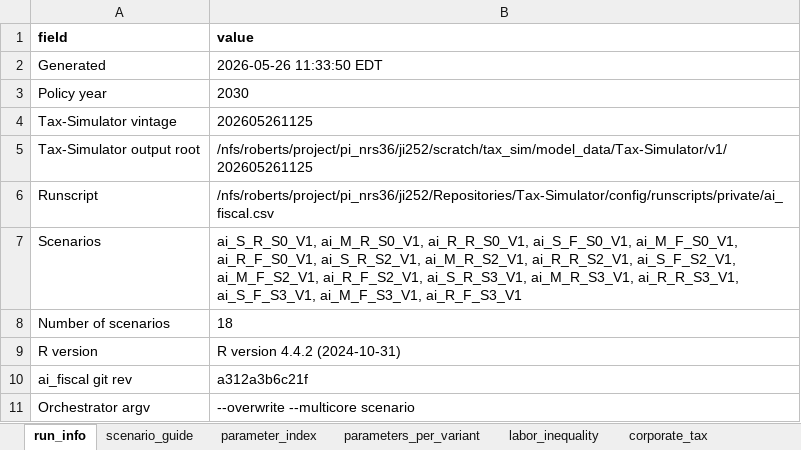
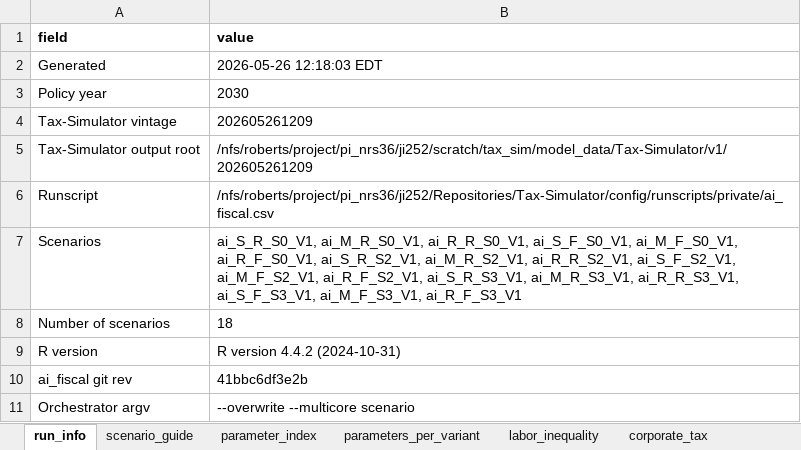
Before and after one commit to Budget-Lab-Yale/AI-Fiscal, an Excel workbook: results/aggregates/ai_fiscal_2030_latest.xlsx, sheet run_info, drawn as a sheet; values as stored, in another font and other column widths than the file's, no borders; the diff names each change by its address in the sheet, - before the commit and + after, or states it on an @@ line.

```diff
--- a/results/aggregates/ai_fiscal_2030_latest.xlsx (sheet run_info)
+++ b/results/aggregates/ai_fiscal_2030_latest.xlsx (sheet run_info)
-B2 (value): 2026-05-26 11:33:50 EDT
+B2 (value): 2026-05-26 12:18:03 EDT
-B4 (value): 202605261125
+B4 (value): 202605261209
-B5 (value): /nfs/roberts/project/pi_nrs36/ji252/scratch/tax_sim/model_data/Tax-Simulator/v1/202605261125
+B5 (value): /nfs/roberts/project/pi_nrs36/ji252/scratch/tax_sim/model_data/Tax-Simulator/v1/202605261209
-B10 (value): a312a3b6c21f
+B10 (value): 41bbc6df3e2b
```
Also changed, not shown: sheet parameters_per_variant, results/aggregates/ai_fiscal_publishable_2030_latest.xlsx, results/figures/2030/figure_data_2030.xlsx, 21 other files.
